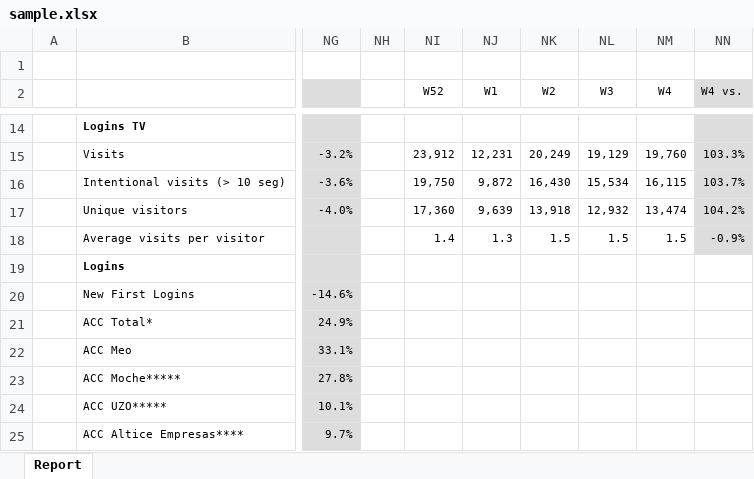
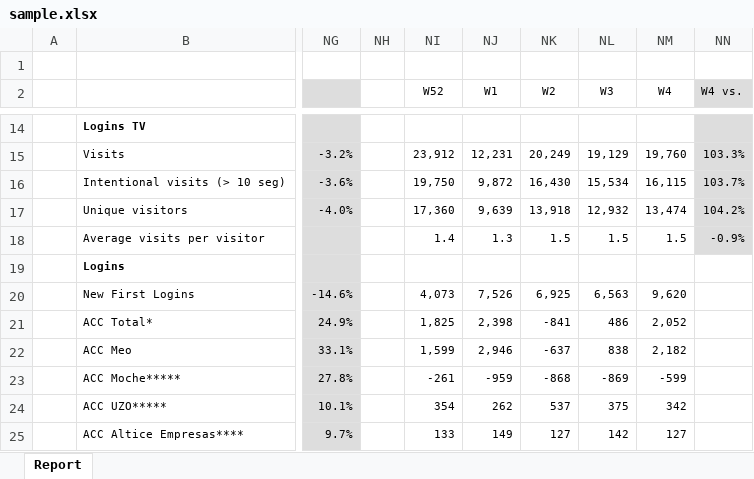
Before and after one commit to jjbento01/kpis_mensais, an Excel workbook: sample.xlsx, sheet Report, drawn as a sheet; only a part is shown, gaps mark what is left out; values as stored, in another font and other column widths than the file's, no borders; the diff covers the shown part only; the diff names each change by its address in the sheet, - before the commit and + after, or states it on an @@ line.

```diff
--- a/sample.xlsx (sheet Report)
+++ b/sample.xlsx (sheet Report)
-NI20 (W52): (empty)
+NI20 (W52): 4,073
-NJ20 (W1): (empty)
+NJ20 (W1): 7,526
-NK20 (W2): (empty)
+NK20 (W2): 6,925
-NL20 (W3): (empty)
+NL20 (W3): 6,563
-NM20 (W4): (empty)
+NM20 (W4): 9,620
-NI21 (W52): (empty)
+NI21 (W52): 1,825
-NJ21 (W1): (empty)
+NJ21 (W1): 2,398
-NK21 (W2): (empty)
+NK21 (W2): -841
-NL21 (W3): (empty)
+NL21 (W3): 486
-NM21 (W4): (empty)
+NM21 (W4): 2,052
-NI22 (W52): (empty)
+NI22 (W52): 1,599
-NJ22 (W1): (empty)
+NJ22 (W1): 2,946
-NK22 (W2): (empty)
+NK22 (W2): -637
-NL22 (W3): (empty)
+NL22 (W3): 838
-NM22 (W4): (empty)
+NM22 (W4): 2,182
-NI23 (W52): (empty)
+NI23 (W52): -261
-NJ23 (W1): (empty)
+NJ23 (W1): -959
-NK23 (W2): (empty)
+NK23 (W2): -868
-NL23 (W3): (empty)
+NL23 (W3): -869
-NM23 (W4): (empty)
+NM23 (W4): -599
-NI24 (W52): (empty)
+NI24 (W52): 354
-NJ24 (W1): (empty)
+NJ24 (W1): 262
-NK24 (W2): (empty)
+NK24 (W2): 537
-NL24 (W3): (empty)
+NL24 (W3): 375
-NM24 (W4): (empty)
+NM24 (W4): 342
-NI25 (W52): (empty)
+NI25 (W52): 133
-NJ25 (W1): (empty)
+NJ25 (W1): 149
-NK25 (W2): (empty)
+NK25 (W2): 127
-NL25 (W3): (empty)
+NL25 (W3): 142
-NM25 (W4): (empty)
+NM25 (W4): 127
```
Also changed, not shown: 25 edited cells elsewhere in this sheet, 3 other files.
